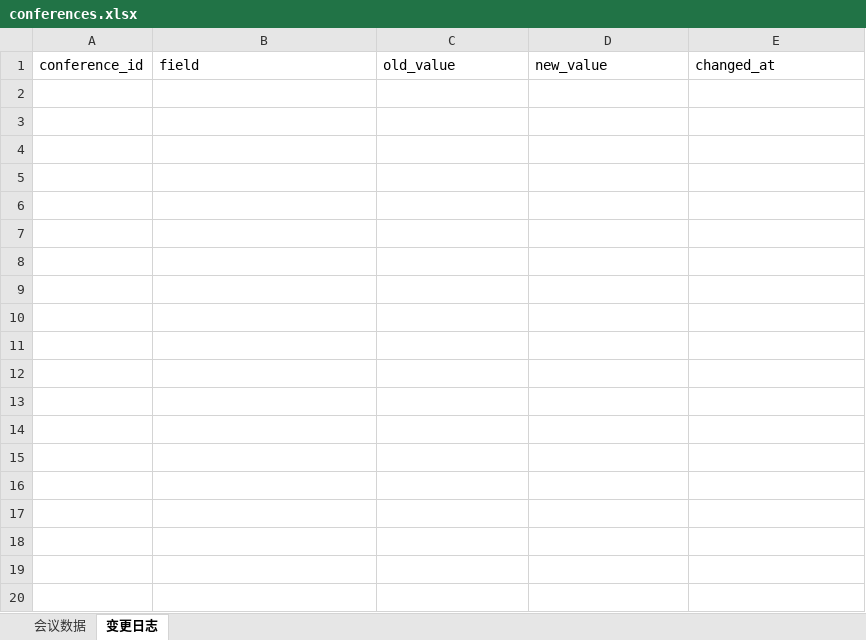
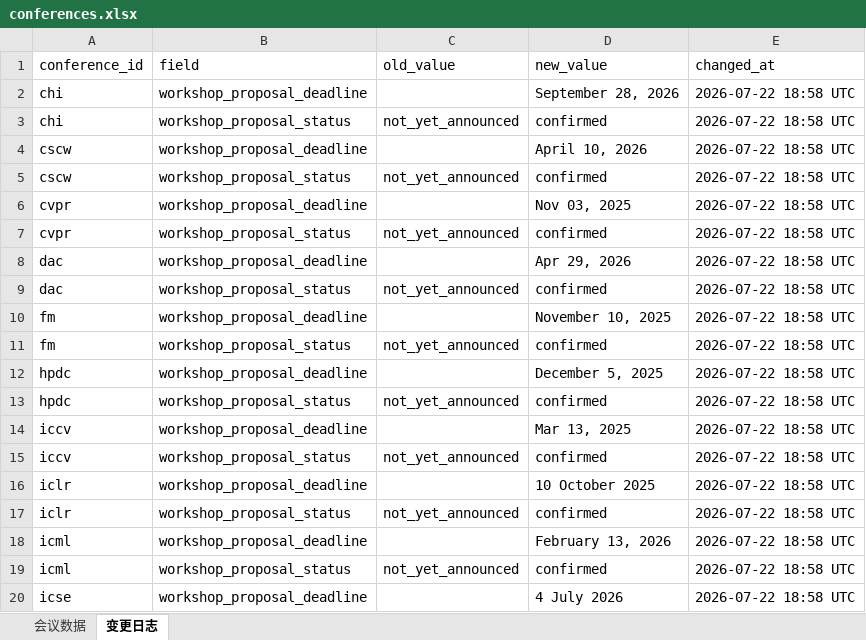
Before and after one commit to Suri628/ConferenceTracker, an Excel workbook: data/conferences.xlsx, sheet 变更日志, drawn as a sheet; only a part is shown; values as stored, in another font and other column widths than the file's, no borders; the diff covers the shown part only; the diff names each change by its address in the sheet, - before the commit and + after, or states it on an @@ line.

```diff
--- a/data/conferences.xlsx (sheet 变更日志)
+++ b/data/conferences.xlsx (sheet 变更日志)
+row 2: chi | workshop_proposal_deadline |  | September 28, 2026 | 2026-07-22 18:58 UTC
+row 3: chi | workshop_proposal_status | not_yet_announced | confirmed | 2026-07-22 18:58 UTC
+row 4: cscw | workshop_proposal_deadline |  | April 10, 2026 | 2026-07-22 18:58 UTC
+row 5: cscw | workshop_proposal_status | not_yet_announced | confirmed | 2026-07-22 18:58 UTC
+row 6: cvpr | workshop_proposal_deadline |  | Nov 03, 2025 | 2026-07-22 18:58 UTC
+row 7: cvpr | workshop_proposal_status | not_yet_announced | confirmed | 2026-07-22 18:58 UTC
+row 8: dac | workshop_proposal_deadline |  | Apr 29, 2026 | 2026-07-22 18:58 UTC
+row 9: dac | workshop_proposal_status | not_yet_announced | confirmed | 2026-07-22 18:58 UTC
+row 10: fm | workshop_proposal_deadline |  | November 10, 2025 | 2026-07-22 18:58 UTC
+row 11: fm | workshop_proposal_status | not_yet_announced | confirmed | 2026-07-22 18:58 UTC
+row 12: hpdc | workshop_proposal_deadline |  | December 5, 2025 | 2026-07-22 18:58 UTC
+row 13: hpdc | workshop_proposal_status | not_yet_announced | confirmed | 2026-07-22 18:58 UTC
+row 14: iccv | workshop_proposal_deadline |  | Mar 13, 2025 | 2026-07-22 18:58 UTC
+row 15: iccv | workshop_proposal_status | not_yet_announced | confirmed | 2026-07-22 18:58 UTC
+row 16: iclr | workshop_proposal_deadline |  | 10 October 2025 | 2026-07-22 18:58 UTC
+row 17: iclr | workshop_proposal_status | not_yet_announced | confirmed | 2026-07-22 18:58 UTC
+row 18: icml | workshop_proposal_deadline |  | February 13, 2026 | 2026-07-22 18:58 UTC
+row 19: icml | workshop_proposal_status | not_yet_announced | confirmed | 2026-07-22 18:58 UTC
+row 20: icse | workshop_proposal_deadline |  | 4 July 2026 | 2026-07-22 18:58 UTC
```
Also changed, not shown: 26 added rows elsewhere in this sheet, sheet 会议数据, 1 other file.
